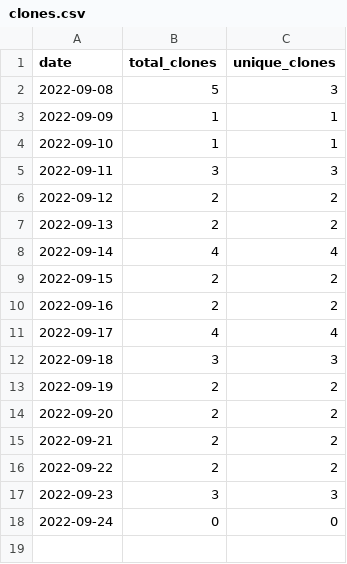
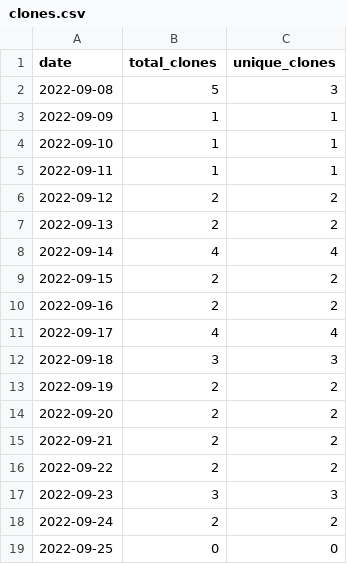
Before and after one commit to MatthewBentz/Comp5970, a CSV file: .traffic/clones.csv, drawn as a sheet.

Commit message:
Updating repository traffic graph

```diff
--- a/.traffic/clones.csv
+++ b/.traffic/clones.csv
@@ -4,3 +4,3 @@ date,total_clones,unique_clones
 2022-09-10,1,1
-2022-09-11,3,3
+2022-09-11,1,1
 2022-09-12,2,2
@@ -17,2 +17,3 @@ date,total_clones,unique_clones
 2022-09-23,3,3
-2022-09-24,0,0
+2022-09-24,2,2
+2022-09-25,0,0
```
Also changed, not shown: .traffic/views.csv, 3 other files.
